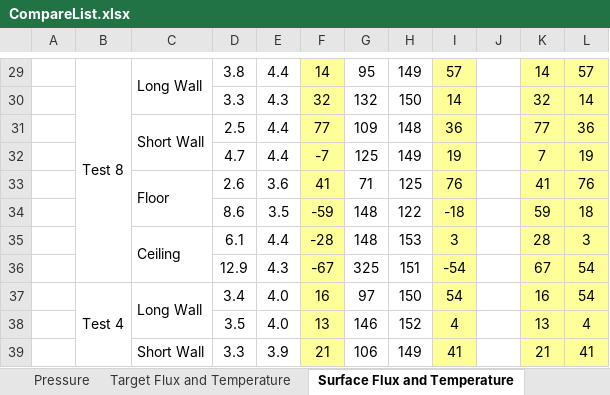
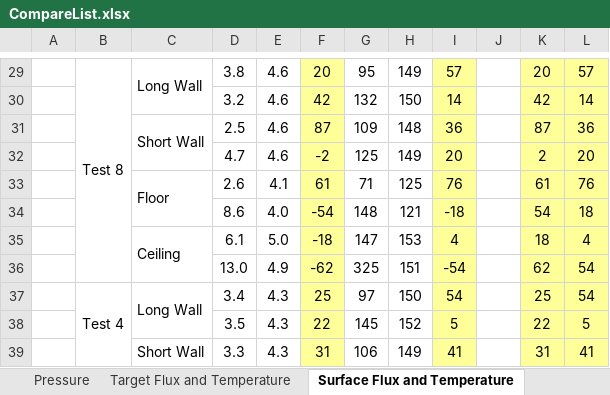
Before and after one commit to firesmokebot/cfast, an Excel workbook: Validation/Analysis/CompareList.xlsx, sheet Surface Flux and Temperature, drawn as a sheet; only a part is shown, gaps mark what is left out; values as stored, in another font and other column widths than the file's, no borders; removed rows and columns are numbered as before the commit, all else as after; the diff covers the shown part only; the diff names each change by its address in the sheet, - before the commit and + after, or states it on an @@ line.

Commit message:
Updated validation data with new gauge heat flux output option to be more consistent with the experimental data. Overall, relative differences change by less than about 2 percent.

```diff
--- a/Validation/Analysis/CompareList.xlsx (sheet Surface Flux and Temperature)
+++ b/Validation/Analysis/CompareList.xlsx (sheet Surface Flux and Temperature)
-E29: 4.4
+E29: 4.6
-F29: 14
+F29: 20
-K29: 14
+K29: 20
-D30: 3.3
+D30: 3.2
-E30: 4.3
+E30: 4.6
-F30: 32
+F30: 42
-K30: 32
+K30: 42
-E31: 4.4
+E31: 4.6
-F31: 77
+F31: 87
-K31: 77
+K31: 87
-row 32:  |  |  | 4.7 | 4.4 | -7 | 125 | 149 | 19 |  | 7 | 19
+row 32:  |  |  | 4.7 | 4.6 | -2 | 125 | 149 | 20 |  | 2 | 20
-E33: 3.6
+E33: 4.1
-F33: 41
+F33: 61
-K33: 41
+K33: 61
-E34: 3.5
+E34: 4.0
-F34: -59
+F34: -54
-H34: 122
+H34: 121
-K34: 59
+K34: 54
-row 35:  |  | Ceiling | 6.1 | 4.4 | -28 | 148 | 153 | 3 |  | 28 | 3
-row 36:  |  |  | 12.9 | 4.3 | -67 | 325 | 151 | -54 |  | 67 | 54
+row 35:  |  | Ceiling | 6.1 | 5.0 | -18 | 147 | 153 | 4 |  | 18 | 4
+row 36:  |  |  | 13.0 | 4.9 | -62 | 325 | 151 | -54 |  | 62 | 54
-E37: 4.0
+E37: 4.3
-F37: 16
+F37: 25
-K37: 16
+K37: 25
-row 38:  |  |  | 3.5 | 4.0 | 13 | 146 | 152 | 4 |  | 13 | 4
+row 38:  |  |  | 3.5 | 4.3 | 22 | 145 | 152 | 5 |  | 22 | 5
-E39: 3.9
+E39: 4.3
-F39: 21
+F39: 31
-K39: 21
+K39: 31
```
Also changed, not shown: 30 added rows, 30 removed rows and 243 edited cells elsewhere in this sheet, sheet Output, sheet Mod vs Exp, sheet Target Flux and Temperature, sheet Rel Diffs, sheet Pressure, sheet Ceiling Jet, 3 more sheets, 17 other files.
